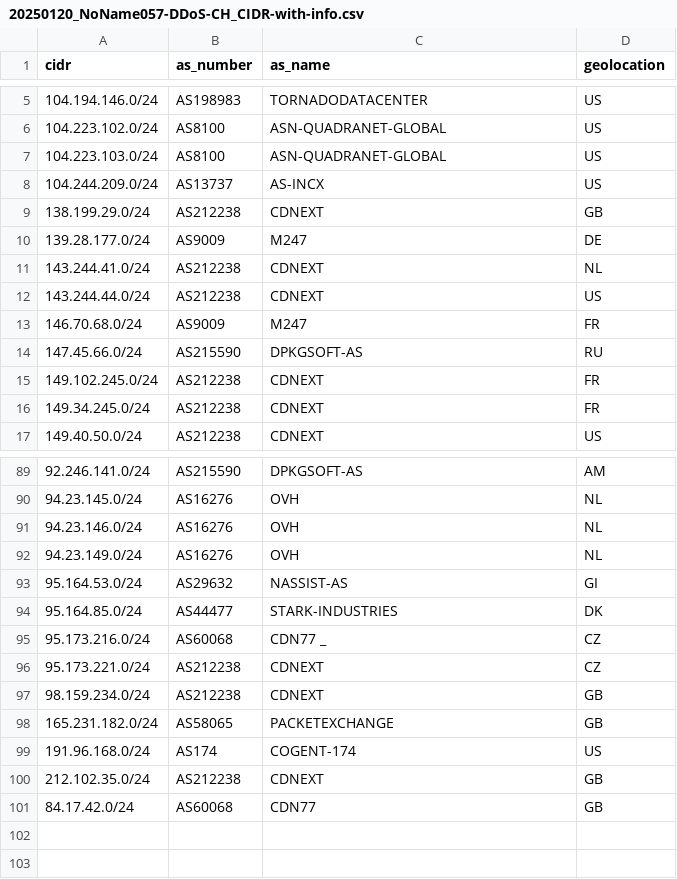
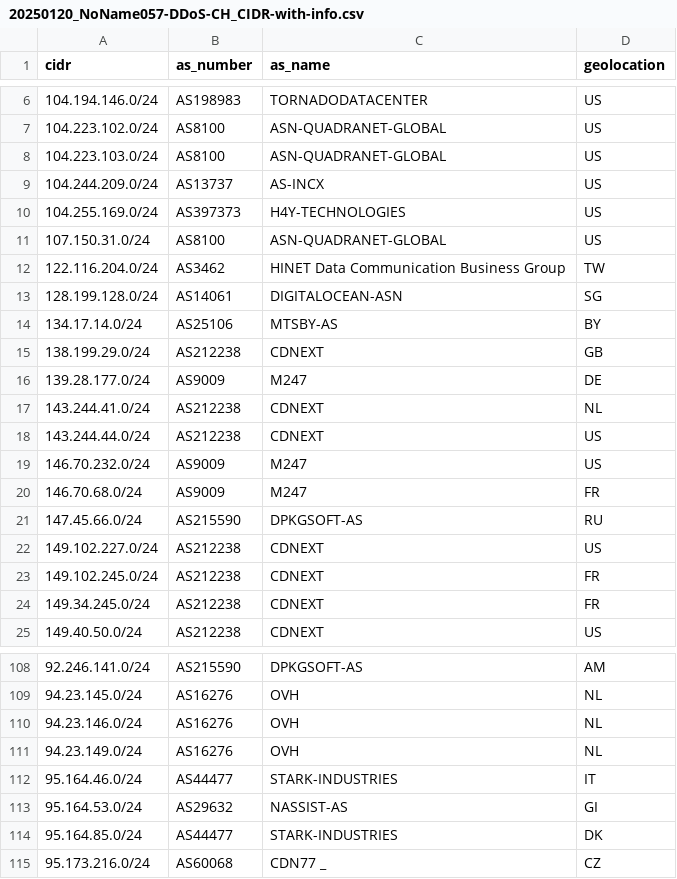
Before and after one commit to govcert-ch/CTI, a CSV file: 20250120_NoName057-DDoS-CH_CIDR-with-info.csv, drawn as a sheet; only a part is shown, gaps mark what is left out; the diff covers the shown part only.

Commit message:
Update 20250120_NoName057-DDoS-CH_CIDR-with-info.csv

```diff
--- a/20250120_NoName057-DDoS-CH_CIDR-with-info.csv
+++ b/20250120_NoName057-DDoS-CH_CIDR-with-info.csv
@@ -8,2 +9,7 @@ cidr,as_number,as_name,geolocation
 104.244.209.0/24,AS13737,AS-INCX,US
+104.255.169.0/24,AS397373,H4Y-TECHNOLOGIES,US
+107.150.31.0/24,AS8100,ASN-QUADRANET-GLOBAL,US
+122.116.204.0/24,AS3462,HINET Data Communication Business Group,TW
+128.199.128.0/24,AS14061,DIGITALOCEAN-ASN,SG
+134.17.14.0/24,AS25106,MTSBY-AS,BY
 138.199.29.0/24,AS212238,CDNEXT,GB
@@ -12,4 +18,6 @@ cidr,as_number,as_name,geolocation
 143.244.44.0/24,AS212238,CDNEXT,US
+146.70.232.0/24,AS9009,M247,US
 146.70.68.0/24,AS9009,M247,FR
 147.45.66.0/24,AS215590,DPKGSOFT-AS,RU
+149.102.227.0/24,AS212238,CDNEXT,US
 149.102.245.0/24,AS212238,CDNEXT,FR
@@ -92,2 +111,3 @@ cidr,as_number,as_name,geolocation
 94.23.149.0/24,AS16276,OVH,NL
+95.164.46.0/24,AS44477,STARK-INDUSTRIES,IT
 95.164.53.0/24,AS29632,NASSIST-AS,GI
@@ -95,7 +115 @@ cidr,as_number,as_name,geolocation
 95.173.216.0/24,AS60068,CDN77 _,CZ
-95.173.221.0/24,AS212238,CDNEXT,CZ
-98.159.234.0/24,AS212238,CDNEXT,GB
-165.231.182.0/24,AS58065,PACKETEXCHANGE,GB
-191.96.168.0/24,AS174,COGENT-174,US
-212.102.35.0/24,AS212238,CDNEXT,GB
-84.17.42.0/24,AS60068,CDN77,GB
```
Also changed, not shown: 8 added rows elsewhere in this file.
